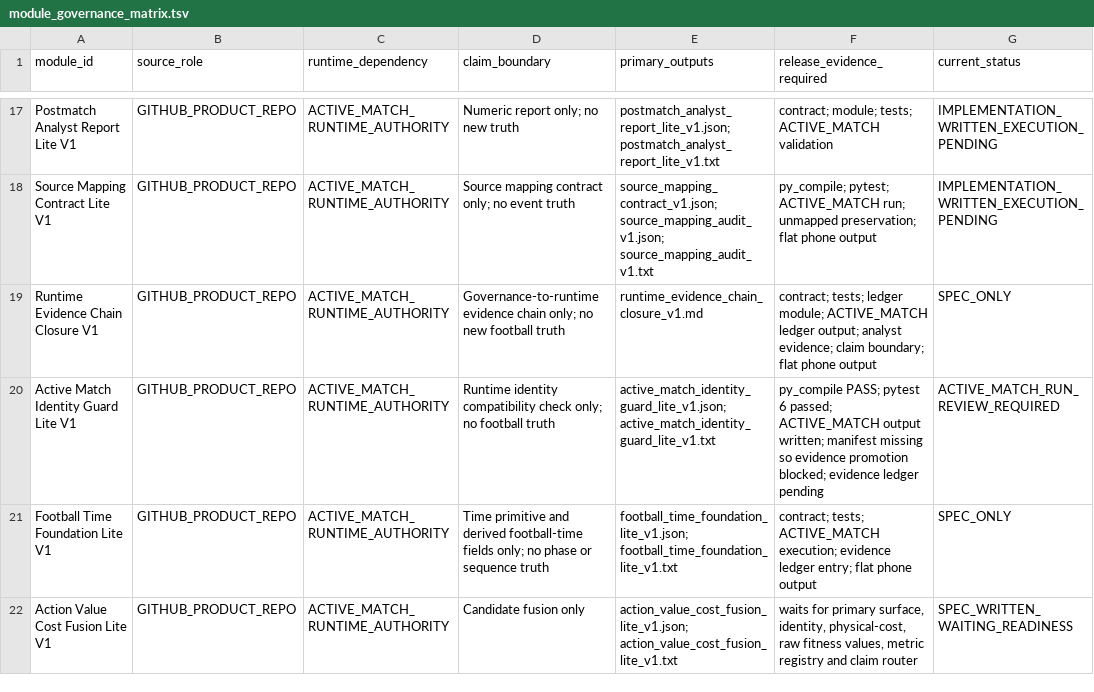
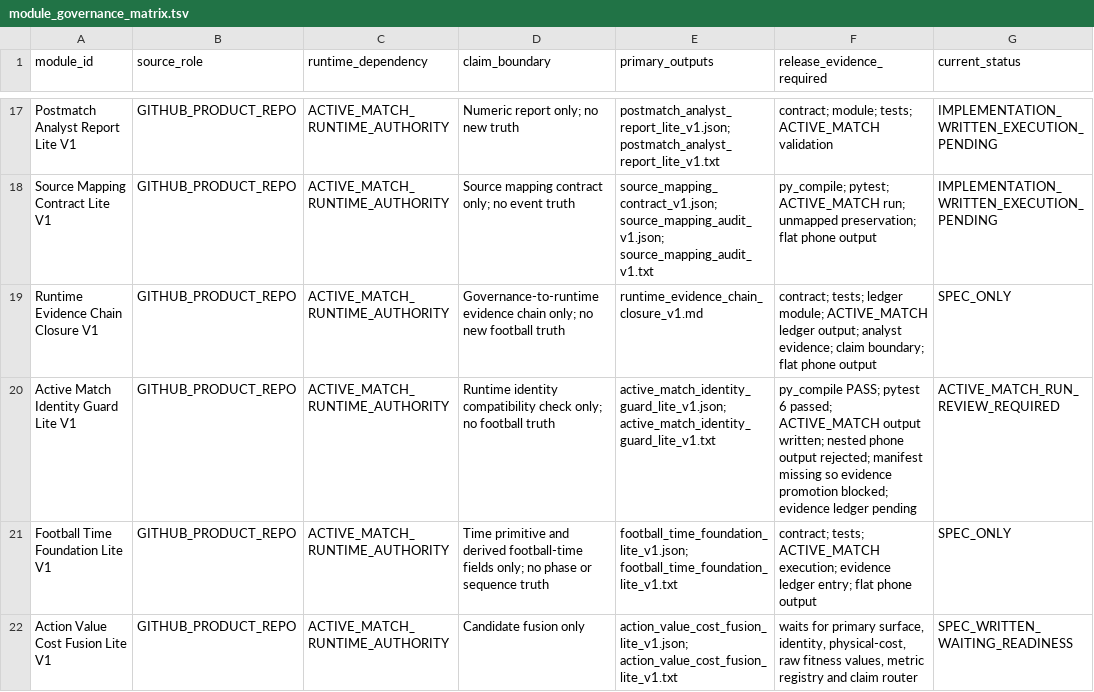
Before and after one commit to Hikmetpinarbas/hpfa, a TSV file: docs/governance/runtime_pack_v1/module_governance_matrix.tsv, drawn as a sheet; only a part is shown, gaps mark what is left out.

Commit message:
Record identity guard nested output rejection evidence

```diff
--- a/docs/governance/runtime_pack_v1/module_governance_matrix.tsv
+++ b/docs/governance/runtime_pack_v1/module_governance_matrix.tsv
@@ -19,3 +19,3 @@ Source Mapping Contract Lite V1	GITHUB_PRODUCT_REPO	ACTIVE_MATCH_RUNTIME_AUTHORI
 Runtime Evidence Chain Closure V1	GITHUB_PRODUCT_REPO	ACTIVE_MATCH_RUNTIME_AUTHORITY	Governance-to-runtime evidence chain only; no new football truth	runtime_evidence_chain_closure_v1.md	contract; tests; ledger module; ACTIVE_MATCH ledger output; analyst evidence; claim boundary; flat phone output	SPEC_ONLY
-Active Match Identity Guard Lite V1	GITHUB_PRODUCT_REPO	ACTIVE_MATCH_RUNTIME_AUTHORITY	Runtime identity compatibility check only; no football truth	active_match_identity_guard_lite_v1.json; active_match_identity_guard_lite_v1.txt	py_compile PASS; pytest 6 passed; ACTIVE_MATCH output written; manifest missing so evidence promotion blocked; evidence ledger pending	ACTIVE_MATCH_RUN_REVIEW_REQUIRED
+Active Match Identity Guard Lite V1	GITHUB_PRODUCT_REPO	ACTIVE_MATCH_RUNTIME_AUTHORITY	Runtime identity compatibility check only; no football truth	active_match_identity_guard_lite_v1.json; active_match_identity_guard_lite_v1.txt	py_compile PASS; pytest 6 passed; ACTIVE_MATCH output written; nested phone output rejected; manifest missing so evidence promotion blocked; evidence ledger pending	ACTIVE_MATCH_RUN_REVIEW_REQUIRED
 Football Time Foundation Lite V1	GITHUB_PRODUCT_REPO	ACTIVE_MATCH_RUNTIME_AUTHORITY	Time primitive and derived football-time fields only; no phase or sequence truth	football_time_foundation_lite_v1.json; football_time_foundation_lite_v1.txt	contract; tests; ACTIVE_MATCH execution; evidence ledger entry; flat phone output	SPEC_ONLY
```
